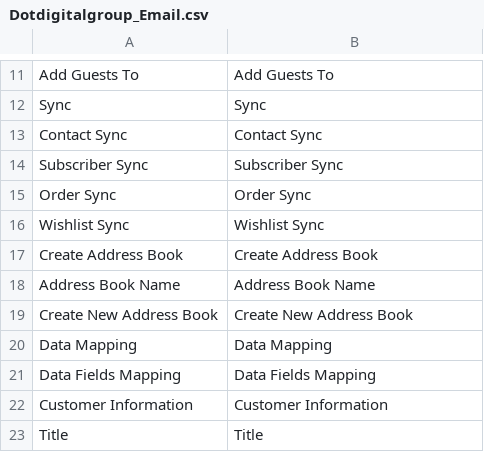
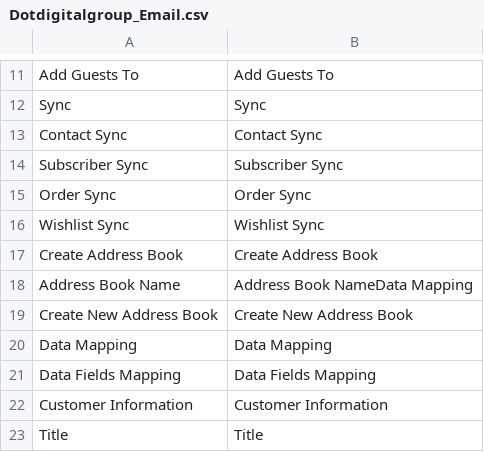
Before and after one commit to dotmailer/dotmailer-magento-extension, a CSV file: locale/en_US/Dotdigitalgroup_Email.csv, drawn as a sheet; only a part is shown, gaps mark what is left out.

Commit message:
Revert "Fixed error on line # 18"

```diff
--- a/locale/en_US/Dotdigitalgroup_Email.csv
+++ b/locale/en_US/Dotdigitalgroup_Email.csv
@@ -17,3 +17,3 @@
 "Create Address Book", "Create Address Book"
-"Address Book Name", "Address Book Name"
+"Address Book Name", "Address Book Name"Data Mapping
 "Create New Address Book", "Create New Address Book"
```
